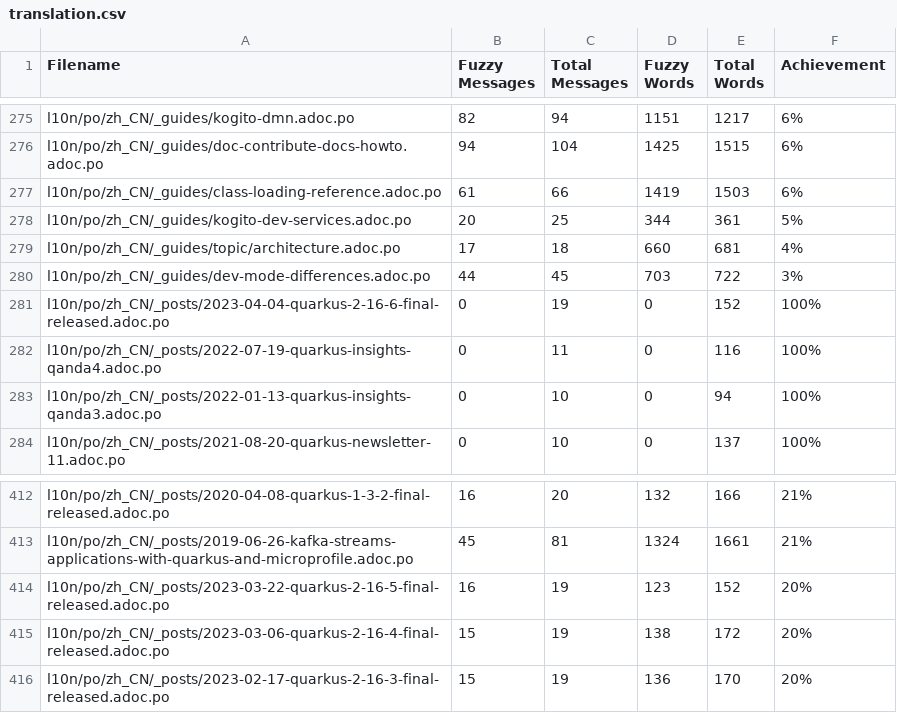
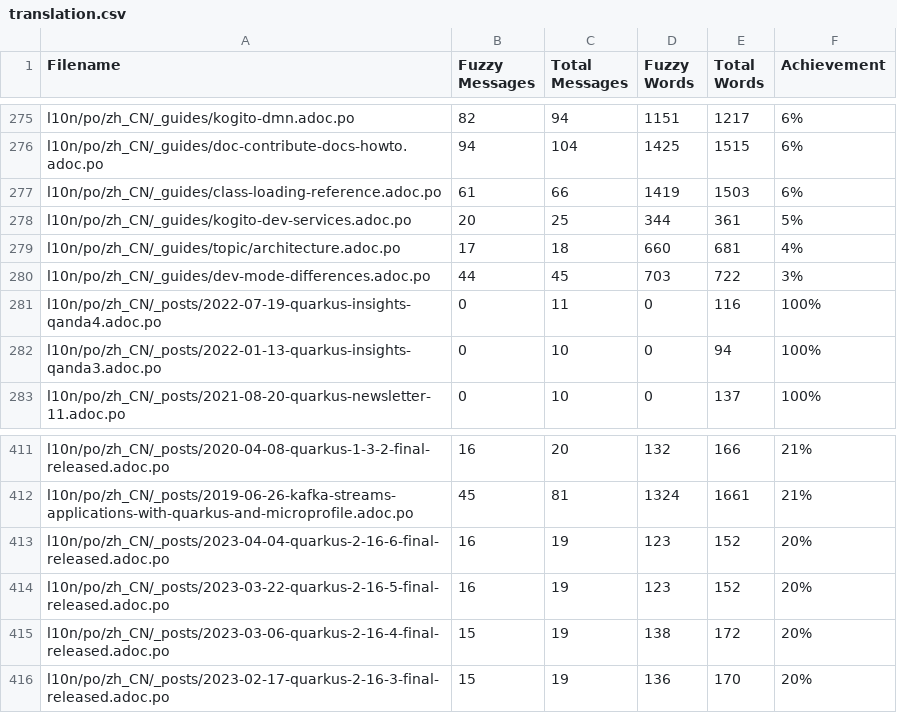
Before and after one commit to quarkusio/cn.quarkus.io, a CSV file: l10n/stats/translation.csv, drawn as a sheet; only a part is shown, gaps mark what is left out; removed rows and columns are numbered as before the commit, all else as after; the diff names each change by its address in the sheet, - before the commit and + after, or states it on an @@ line.

Commit message:
Update translation stats

```diff
--- a/l10n/stats/translation.csv
+++ b/l10n/stats/translation.csv
-row 281: l10n/po/zh_CN/_posts/2023-04-04-quarkus-2-16-6-final-released.adoc.po | 0 | 19 | 0 | 152 | 100%
+row 413: l10n/po/zh_CN/_posts/2023-04-04-quarkus-2-16-6-final-released.adoc.po | 16 | 19 | 123 | 152 | 20%
```
Also changed, not shown: l10n/stats/translation-sorted-by-fuzzy-words.csv.
